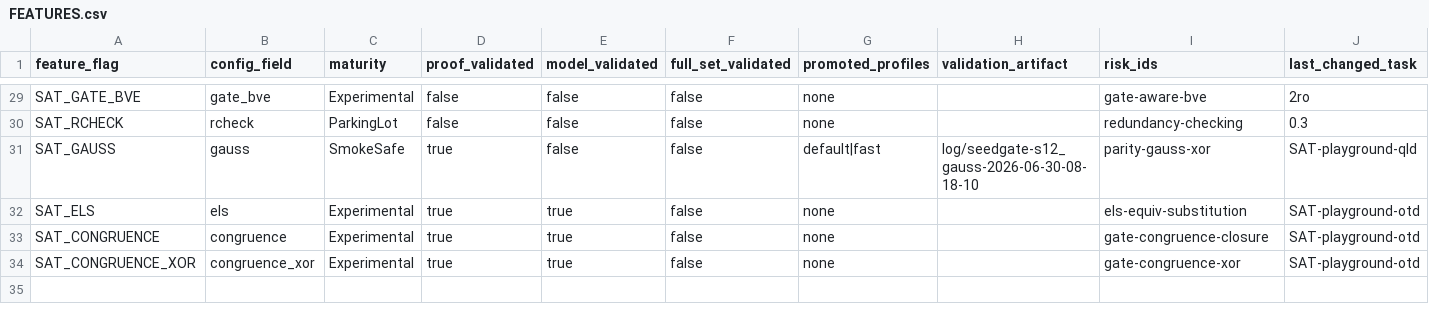
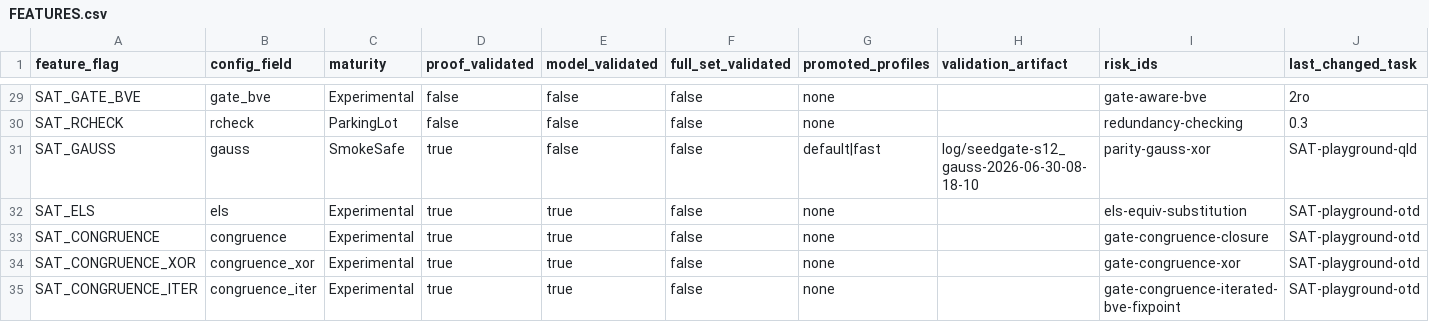
Before and after one commit to bjlkeng/SAT-playground, a CSV file: solver/12-kissat-inprocessing/FEATURES.csv, drawn as a sheet; only a part is shown, gaps mark what is left out.

```diff
--- a/solver/12-kissat-inprocessing/FEATURES.csv
+++ b/solver/12-kissat-inprocessing/FEATURES.csv
@@ -34 +34,2 @@ SAT_CONGRUENCE,congruence,Experimental,true,true,false,none,,gate-congruence-clo
 SAT_CONGRUENCE_XOR,congruence_xor,Experimental,true,true,false,none,,gate-congruence-xor,SAT-playground-otd
+SAT_CONGRUENCE_ITER,congruence_iter,Experimental,true,true,false,none,,gate-congruence-iterated-bve-fixpoint,SAT-playground-otd
```
Also changed, not shown: 3 other files.
